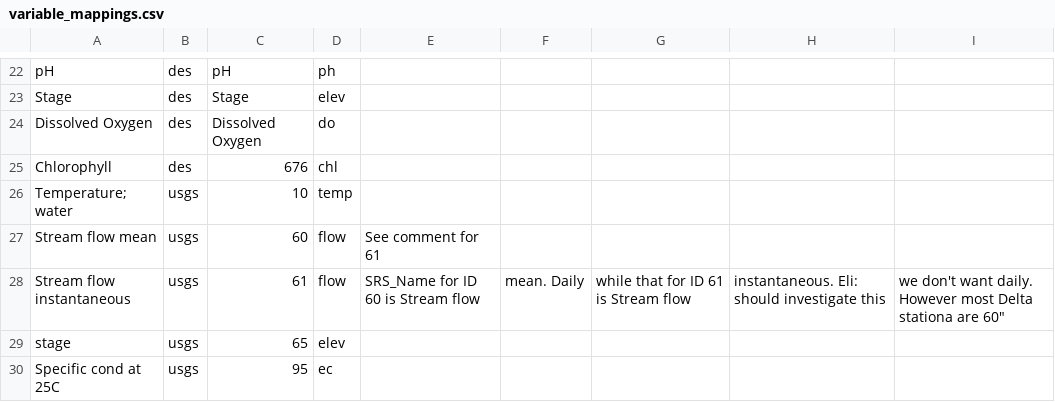
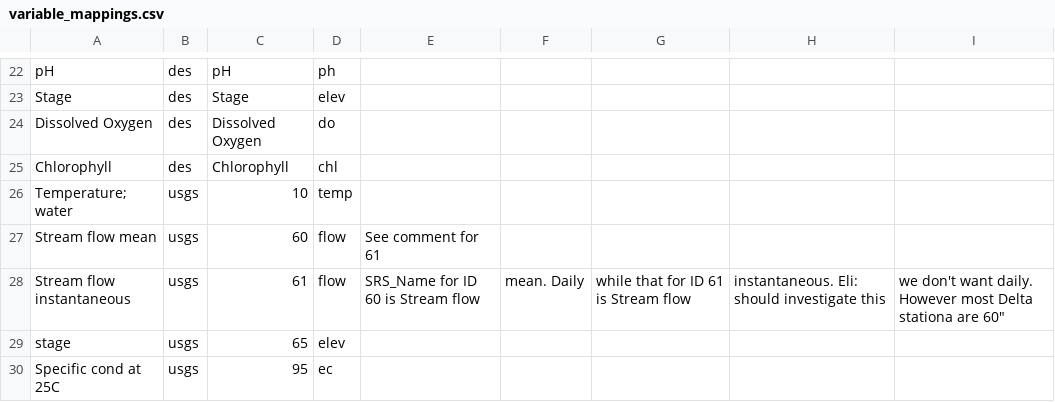
Before and after one commit to CADWRDeltaModeling/vtools3, a CSV file: vtools/datastore/variable_mappings.csv, drawn as a sheet; only a part is shown, gaps mark what is left out.

Commit message:
Changed mapping for chlorophyll

```diff
--- a/vtools/datastore/variable_mappings.csv
+++ b/vtools/datastore/variable_mappings.csv
@@ -24,3 +24,3 @@ Stage,des,Stage,elev
 Dissolved Oxygen,des,Dissolved Oxygen,do
-Chlorophyll,des,676,chl
+Chlorophyll,des,Chlorophyll,chl
 Temperature; water,usgs,10,temp,
```
